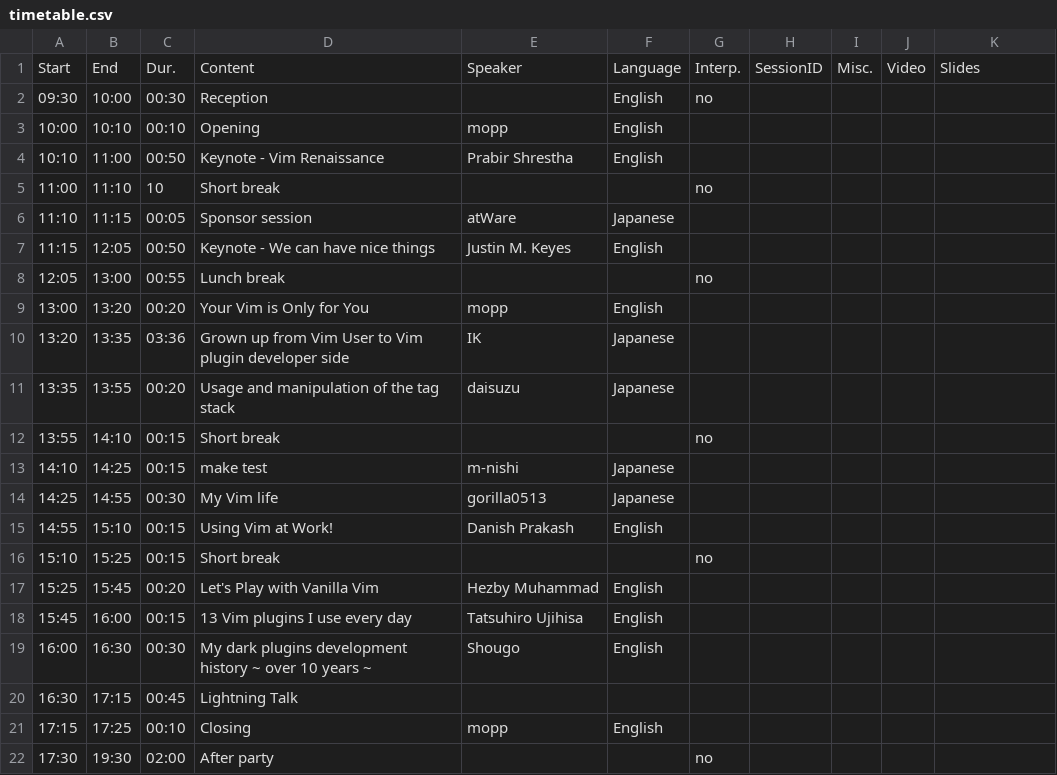
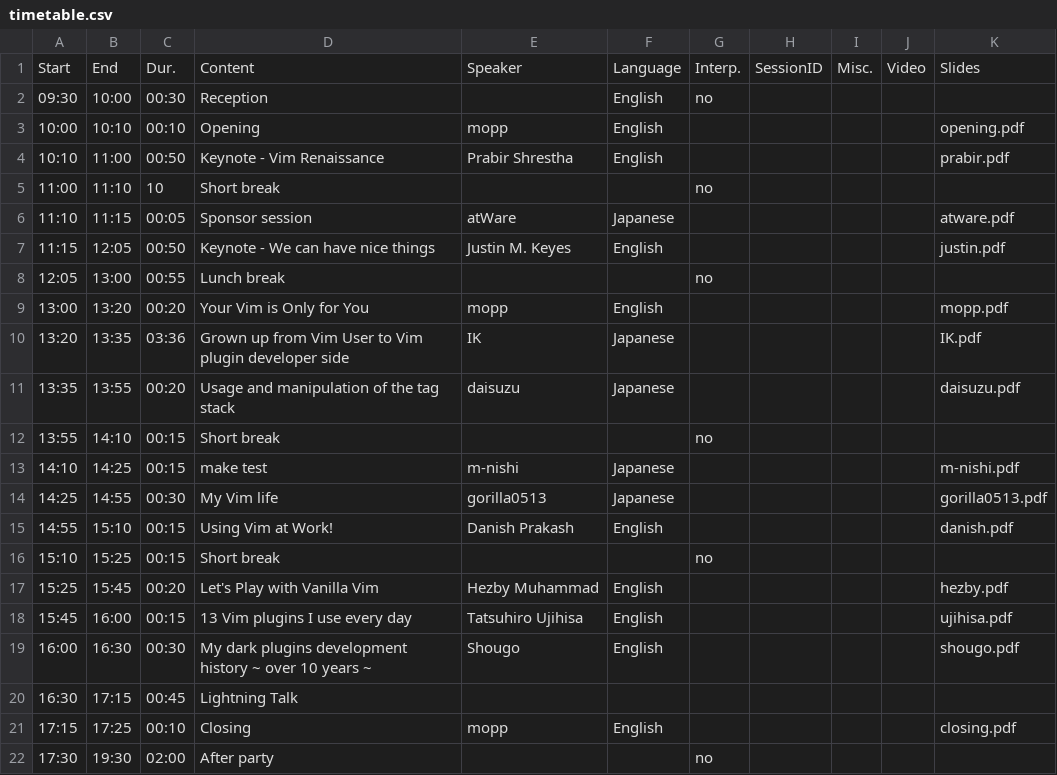
Before and after one commit to vim-jp/vimconf.org, a CSV file: _data/y2019/timetable.csv, drawn as a sheet.

```diff
--- a/_data/y2019/timetable.csv
+++ b/_data/y2019/timetable.csv
@@ -2,21 +2,21 @@ Start,End,Dur.,Content,Speaker,Language,Interp.,SessionID,Misc.,Video,Slides
 09:30,10:00,00:30,Reception,,English,no,,,,
-10:00,10:10,00:10,Opening,mopp,English,,,,,
-10:10,11:00,00:50,Keynote - Vim Renaissance,Prabir Shrestha,English,,,,,
+10:00,10:10,00:10,Opening,mopp,English,,,,,opening.pdf
+10:10,11:00,00:50,Keynote - Vim Renaissance,Prabir Shrestha,English,,,,,prabir.pdf
 11:00,11:10,10,Short break,,,no,,,,
-11:10,11:15,00:05,Sponsor session,atWare,Japanese,,,,,
-11:15,12:05,00:50,Keynote - We can have nice things,Justin M. Keyes,English,,,,,
+11:10,11:15,00:05,Sponsor session,atWare,Japanese,,,,,atware.pdf
+11:15,12:05,00:50,Keynote - We can have nice things,Justin M. Keyes,English,,,,,justin.pdf
 12:05,13:00,00:55,Lunch break,,,no,,,,
-13:00,13:20,00:20,Your Vim is Only for You,mopp,English,,,,,
-13:20,13:35,03:36,Grown up from Vim User to Vim plugin developer side,IK,Japanese,,,,,
-13:35,13:55,00:20,Usage and manipulation of the tag stack,daisuzu,Japanese,,,,,
+13:00,13:20,00:20,Your Vim is Only for You,mopp,English,,,,,mopp.pdf
+13:20,13:35,03:36,Grown up from Vim User to Vim plugin developer side,IK,Japanese,,,,,IK.pdf
+13:35,13:55,00:20,Usage and manipulation of the tag stack,daisuzu,Japanese,,,,,daisuzu.pdf
 13:55,14:10,00:15,Short break,,,no,,,,
-14:10,14:25,00:15,make test,m-nishi,Japanese,,,,,
-14:25,14:55,00:30,My Vim life,gorilla0513,Japanese,,,,,
-14:55,15:10,00:15,Using Vim at Work!,Danish Prakash,English,,,,,
+14:10,14:25,00:15,make test,m-nishi,Japanese,,,,,m-nishi.pdf
+14:25,14:55,00:30,My Vim life,gorilla0513,Japanese,,,,,gorilla0513.pdf
+14:55,15:10,00:15,Using Vim at Work!,Danish Prakash,English,,,,,danish.pdf
 15:10,15:25,00:15,Short break,,,no,,,,
-15:25,15:45,00:20,Let's Play with Vanilla Vim,Hezby Muhammad,English,,,,,
-15:45,16:00,00:15,13 Vim plugins I use every day,Tatsuhiro Ujihisa,English,,,,,
-16:00,16:30,00:30,My dark plugins development history ~ over 10 years ~,Shougo,English,,,,,
+15:25,15:45,00:20,Let's Play with Vanilla Vim,Hezby Muhammad,English,,,,,hezby.pdf
+15:45,16:00,00:15,13 Vim plugins I use every day,Tatsuhiro Ujihisa,English,,,,,ujihisa.pdf
+16:00,16:30,00:30,My dark plugins development history ~ over 10 years ~,Shougo,English,,,,,shougo.pdf
 16:30,17:15,00:45,Lightning Talk,,,,,,,
-17:15,17:25,00:10,Closing,mopp,English,,,,,
+17:15,17:25,00:10,Closing,mopp,English,,,,,closing.pdf
 17:30,19:30,02:00,After party,,,no,,,,
```
Also changed, not shown: 13 other files.
